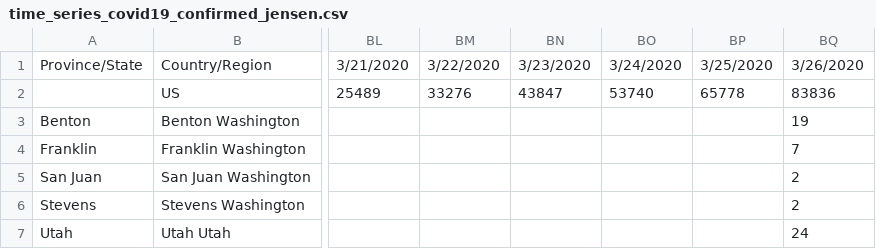
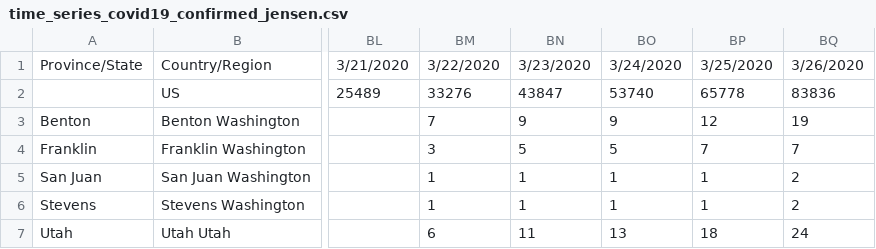
Before and after one commit to jasonpnnl/covid19, a CSV file: time_series_covid19_confirmed_jensen.csv, drawn as a sheet; only a part is shown, gaps mark what is left out; the diff names each change by its address in the sheet, - before the commit and + after, or states it on an @@ line.

Commit message:
Data up to 3/27

```diff
--- a/time_series_covid19_confirmed_jensen.csv
+++ b/time_series_covid19_confirmed_jensen.csv
-BM3: (empty)
+BM3: 7
-BN3: (empty)
+BN3: 9
-BO3: (empty)
+BO3: 9
-BP3: (empty)
+BP3: 12
-BM4: (empty)
+BM4: 3
-BN4: (empty)
+BN4: 5
-BO4: (empty)
+BO4: 5
-BP4: (empty)
+BP4: 7
-BM5:BM6: (empty)
+BM5:BM6: 1
-BN5:BN6: (empty)
+BN5:BN6: 1
-BO5:BO6: (empty)
+BO5:BO6: 1
-BP5:BP6: (empty)
+BP5:BP6: 1
-BM7: (empty)
+BM7: 6
-BN7: (empty)
+BN7: 11
-BO7: (empty)
+BO7: 13
-BP7: (empty)
+BP7: 18
```
